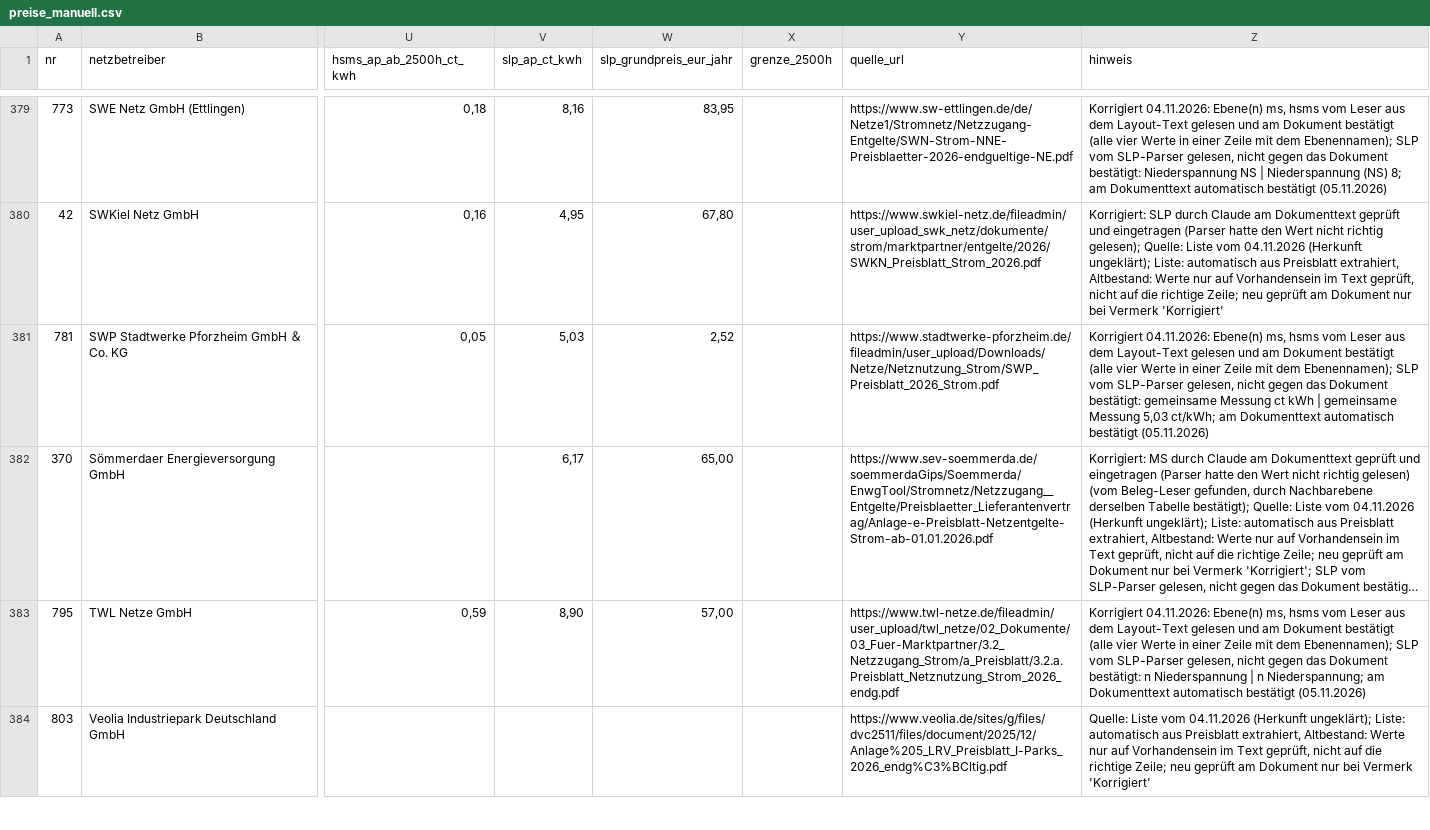
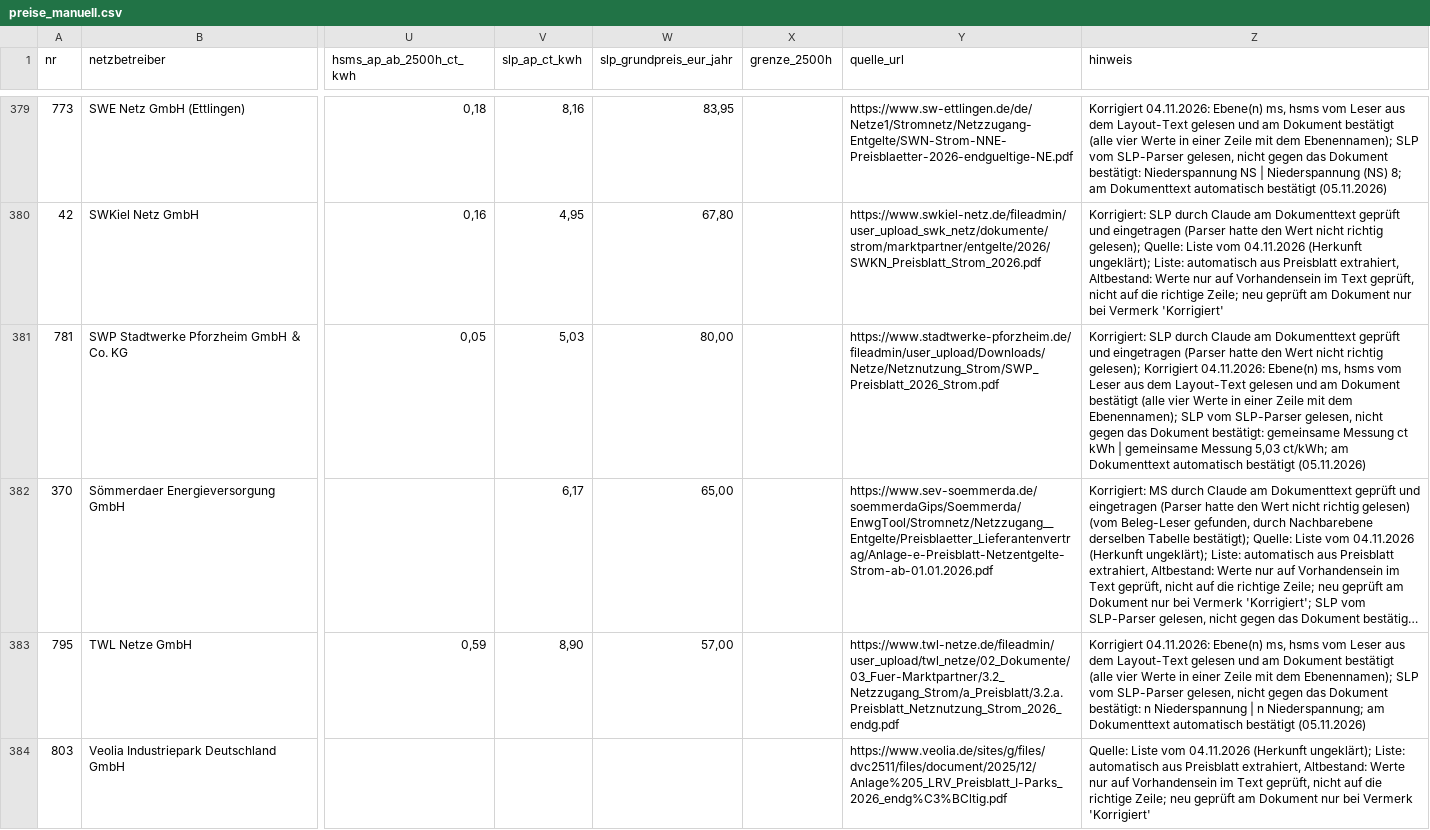
Before and after one commit to buelentd/netzentgelte-strom, a CSV file: lauf/preise_manuell.csv, drawn as a sheet; only a part is shown, gaps mark what is left out; long unchanged cells end in …; the diff covers the shown part only; the diff names each change by its address in the sheet, - before the commit and + after, or states it on an @@ line.

```diff
--- a/lauf/preise_manuell.csv
+++ b/lauf/preise_manuell.csv
-W381 (slp_grundpreis_eur_jahr): 2,52
+W381 (slp_grundpreis_eur_jahr): 80,00
-Z381 (hinweis): Korrigiert 04.11.2026:…
+Z381 (hinweis): Korrigiert: SLP durch Claude am Dokumenttext geprüft und eingetragen (Parser hatte den Wert nicht richtig gelesen); Korrigiert 04.11.2026:…
```
Also changed, not shown: 16 edited cells elsewhere in this file, ergebnis/beleg_je_wert.csv, ergebnis/beleg_zusammenfassung.csv, 7 other files.
